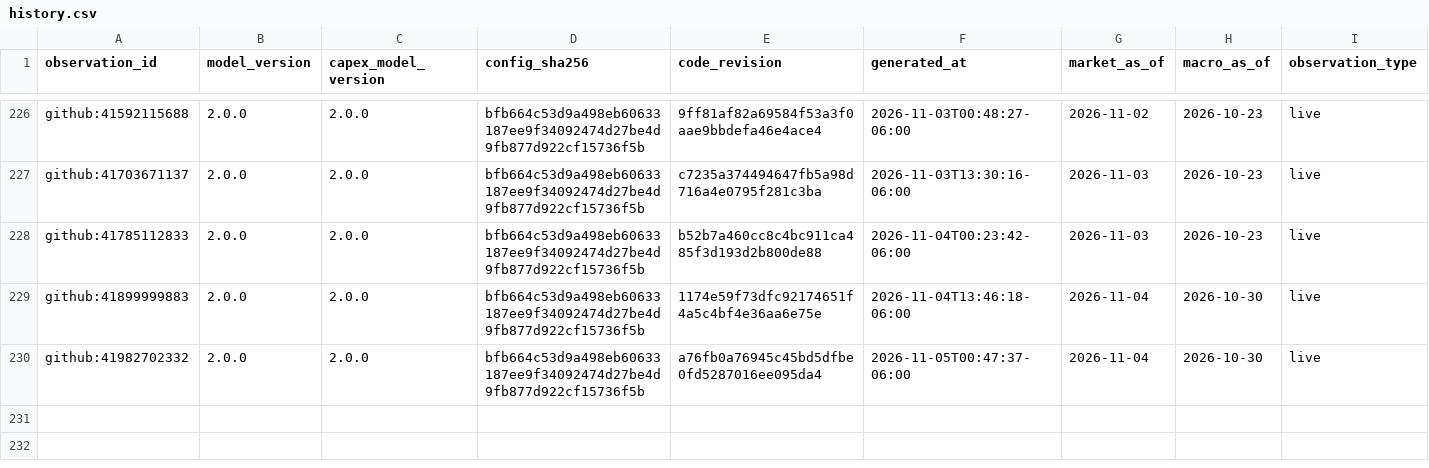
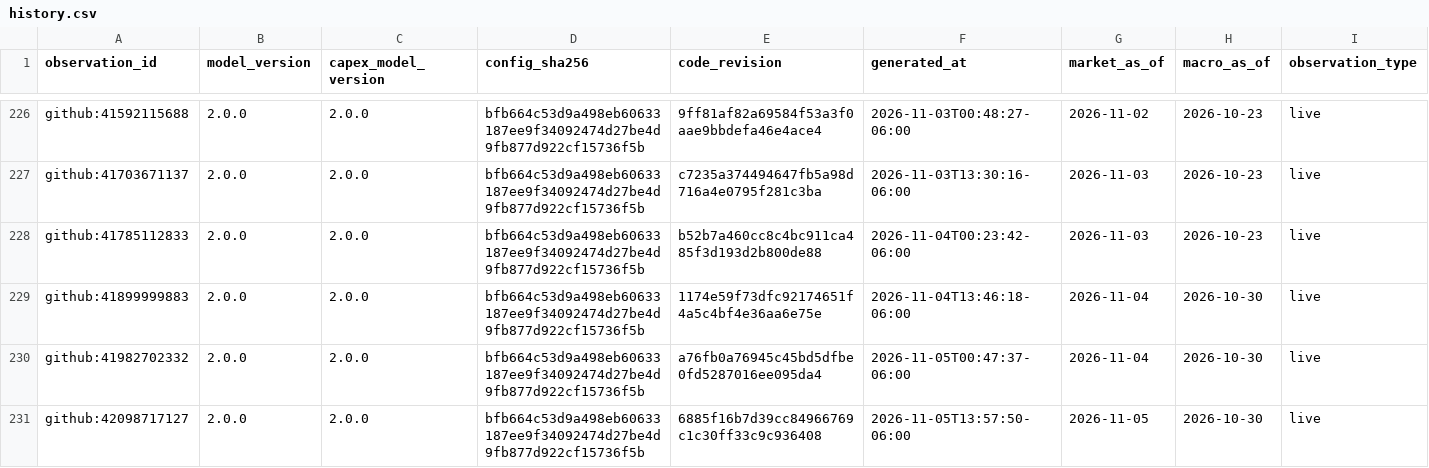
Before and after one commit to Bluxor-ai/radar-de-la-burbuja-ia, a CSV file: data/history.csv, drawn as a sheet; only a part is shown, gaps mark what is left out; rows hold the shown columns only; the diff names each change by its address in the sheet, - before the commit and + after, or states it on an @@ line.

```diff
--- a/data/history.csv
+++ b/data/history.csv
+row 231: github:42098717127 | 2.0.0 | 2.0.0 | bfb664c53d9a498eb60633187ee9f34092474d27be4d9fb877d922cf15736f5b | 6885f16b7d39cc84966769c1c30ff33c9c936408 | 2026-11-05T13:57:50-06:00 | 2026-11-05 | 2026-10-30 | live
```
Also changed, not shown: data/gpu_price_history.csv, public/gpu_price_history.csv, 6 other files.
